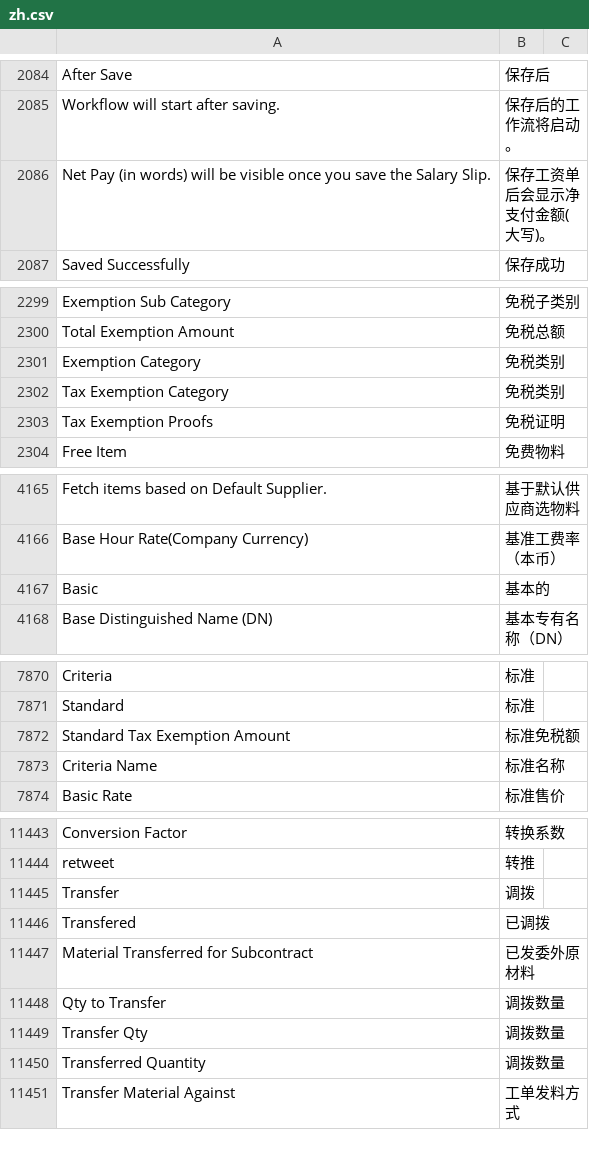
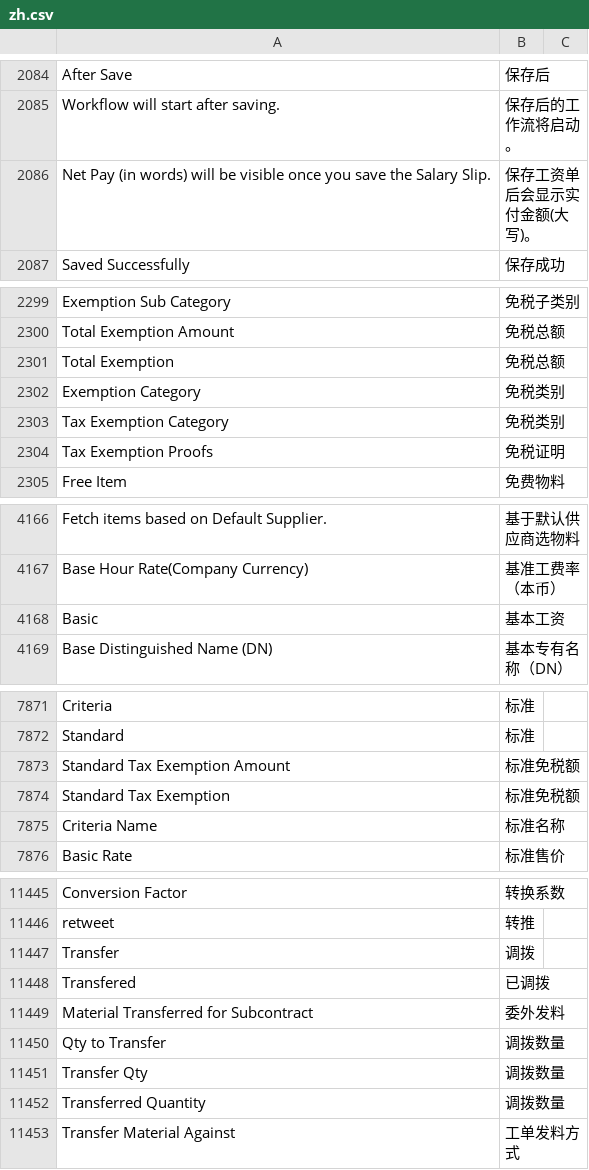
Before and after one commit to jinseyd/erpnext_chinese, a CSV file: erpnext_chinese/translations/zh.csv, drawn as a sheet; only a part is shown, gaps mark what is left out; the diff covers the shown part only.

```diff
--- a/erpnext_chinese/translations/zh.csv
+++ b/erpnext_chinese/translations/zh.csv
@@ -2091,3 +2091,3 @@ After Save,保存后
 Workflow will start after saving.,保存后的工作流将启动。
-Net Pay (in words) will be visible once you save the Salary Slip.,保存工资单后会显示净支付金额(大写)。
+Net Pay (in words) will be visible once you save the Salary Slip.,保存工资单后会显示实付金额(大写)。
 Saved Successfully,保存成功
@@ -2306,2 +2306,3 @@ Exemption Sub Category,免税子类别
 Total Exemption Amount,免税总额
+Total Exemption,免税总额
 Exemption Category,免税类别
@@ -4177,3 +4178,3 @@ Fetch items based on Default Supplier.,基于默认供应商选物料
 Base Hour Rate(Company Currency),基准工费率（本币）
-Basic,基本的
+Basic,基本工资
 Base Distinguished Name (DN),基本专有名称（DN）
@@ -7897,2 +7898,3 @@ Standard,标准
 Standard Tax Exemption Amount,标准免税额
+Standard Tax Exemption,标准免税额
 Criteria Name,标准名称
@@ -11471,3 +11473,3 @@ Transfer,调拨
 Transfered,已调拨
-Material Transferred for Subcontract,已发委外原材料
+Material Transferred for Subcontract,委外发料
 Qty to Transfer,调拨数量
```
Also changed, not shown: 22 added rows and 6 edited cells elsewhere in this file, 1 other file.
